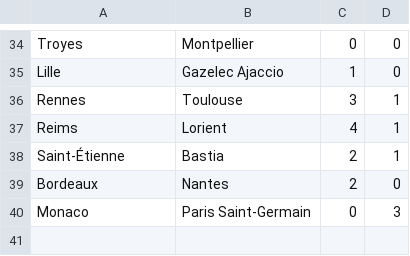
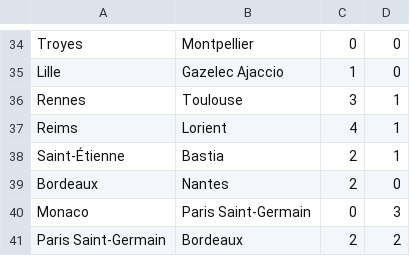
Before and after one commit to ronfe/footshow, a CSV file: 1516results/fra1.csv, drawn as a sheet; only a part is shown, gaps mark what is left out.

```diff
--- a/1516results/fra1.csv
+++ b/1516results/fra1.csv
@@ -40 +40,2 @@ Bordeaux,Nantes,2,0
 Monaco,Paris Saint-Germain,0,3
+Paris Saint-Germain,Bordeaux,2,2
```
Also changed, not shown: 1516results/eng2.csv, 1516results/ger1.csv, 10 other files.
